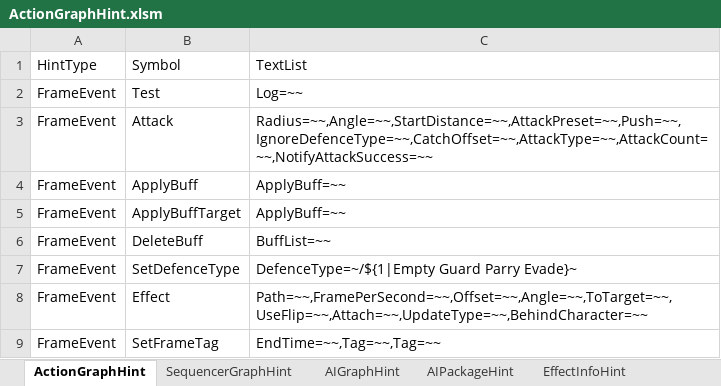
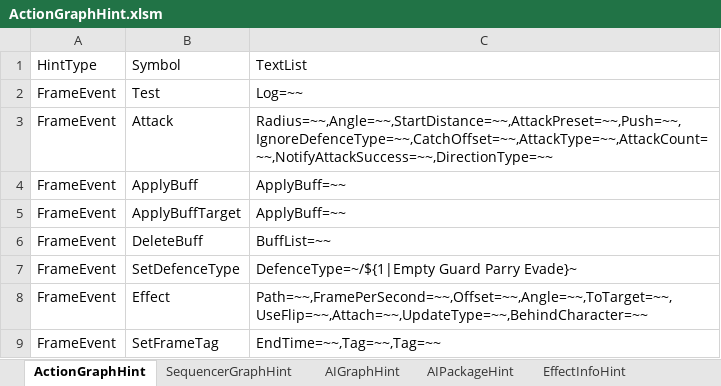
Before and after one commit to NEtuee/ProjectMS, an Excel workbook: Tools/ActionGraphHint.xlsm, sheet ActionGraphHint, drawn as a sheet; only a part is shown; values as stored, in another font and other column widths than the file's, no borders; charts and pictures not drawn; the diff names each change by its address in the sheet, - before the commit and + after, or states it on an @@ line.

Commit message:
attack direction type

```diff
--- a/Tools/ActionGraphHint.xlsm (sheet ActionGraphHint)
+++ b/Tools/ActionGraphHint.xlsm (sheet ActionGraphHint)
-C3: Radius=~~,Angle=~~,StartDistance=~~,AttackPreset=~~,Push=~~,IgnoreDefenceType=~~,CatchOffset=~~,AttackType=~~,AttackCount=~~,NotifyAttackSuccess=~~
+C3: Radius=~~,Angle=~~,StartDistance=~~,AttackPreset=~~,Push=~~,IgnoreDefenceType=~~,CatchOffset=~~,AttackType=~~,AttackCount=~~,NotifyAttackSuccess=~~,DirectionType=~~
```
Also changed, not shown: 4 other files.
